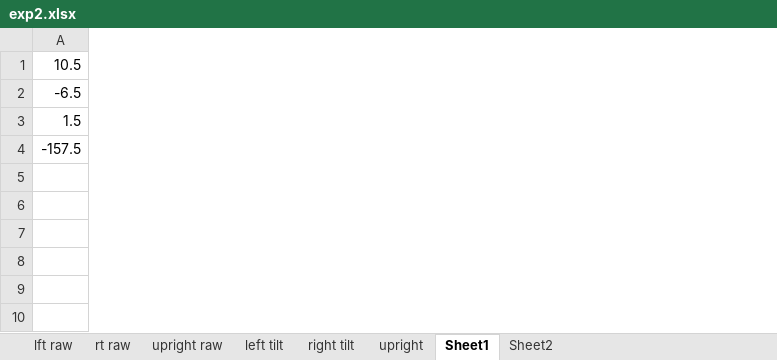
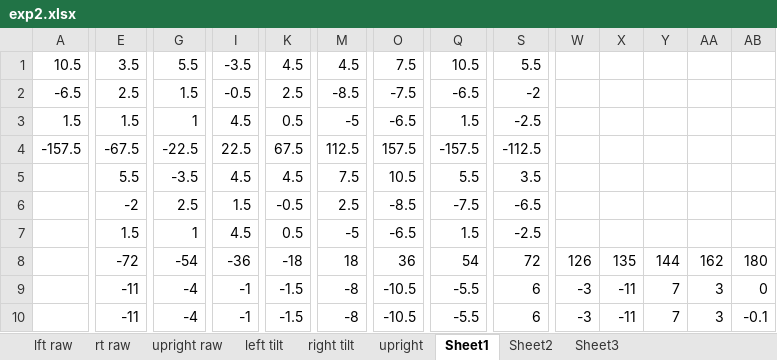
Before and after one commit to RenkoGracia/gravity-direction-test, an Excel workbook: exp2.xlsx, sheet Sheet1, drawn as a sheet; only a part is shown, gaps mark what is left out; values as stored, in another font and other column widths than the file's, no borders; charts and pictures not drawn; rows hold the shown columns only; the diff covers the shown part only; the diff names each change by its address in the sheet, - before the commit and + after, or states it on an @@ line.

Commit message:
Add files via upload

```diff
--- a/exp2.xlsx (sheet Sheet1)
+++ b/exp2.xlsx (sheet Sheet1)
+sheet tab: Sheet3
@@ column E unhidden, rows 1-7: 3.5 | 2.5 | 1.5 | -67.5 | 5.5 | -2 | 1.5 @@
@@ column G unhidden, rows 1-7: 5.5 | 1.5 | 1 | -22.5 | -3.5 | 2.5 | 1 @@
@@ column I unhidden, rows 1-7: -3.5 | -0.5 | 4.5 | 22.5 | 4.5 | 1.5 | 4.5 @@
@@ column K unhidden, rows 1-7: 4.5 | 2.5 | 0.5 | 67.5 | 4.5 | -0.5 | 0.5 @@
@@ column M unhidden, rows 1-7: 4.5 | -8.5 | -5 | 112.5 | 7.5 | 2.5 | -5 @@
@@ column O unhidden, rows 1-7: 7.5 | -7.5 | -6.5 | 157.5 | 10.5 | -8.5 | -6.5 @@
@@ column Q unhidden, rows 1-7: 10.5 | -6.5 | 1.5 | -157.5 | 5.5 | -7.5 | 1.5 @@
@@ column S unhidden, rows 1-7: 5.5 | -2 | -2.5 | -112.5 | 3.5 | -6.5 | -2.5 @@
+column W, empty
+column X, empty
+column Y, empty
+column AA, empty
+column AB, empty
+row 8:  | -72 | -54 | -36 | -18 | 18 | 36 | 54 | 72 | 126 | 135 | 144 | 162 | 180
+row 9:  | -11 | -4 | -1 | -1.5 | -8 | -10.5 | -5.5 | 6 | -3 | -11 | 7 | 3 | 0
+row 10:  | -11 | -4 | -1 | -1.5 | -8 | -10.5 | -5.5 | 6 | -3 | -11 | 7 | 3 | -0.1
```
Also changed, not shown: 6 added columns elsewhere in this sheet, hidden cells, charts or pictures.
